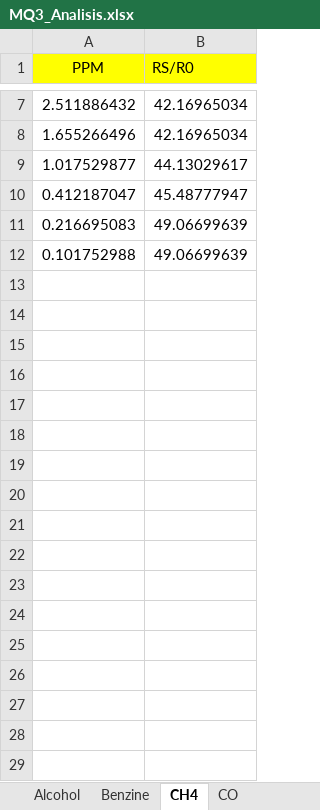
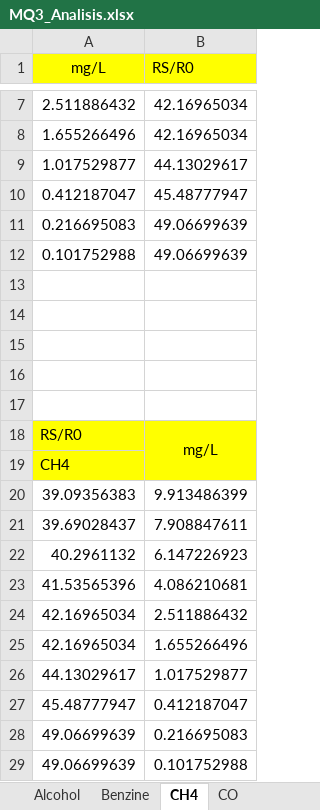
Before and after one commit to miguel5612/MQSensorsLib, an Excel workbook: WPDigitalizer/MQ3/MQ3_Analisis.xlsx, sheet CH4, drawn as a sheet; only a part is shown, gaps mark what is left out; values as stored, in another font and other column widths than the file's, no borders; charts and pictures not drawn; the diff names each change by its address in the sheet, - before the commit and + after, or states it on an @@ line.

```diff
--- a/WPDigitalizer/MQ3/MQ3_Analisis.xlsx (sheet CH4)
+++ b/WPDigitalizer/MQ3/MQ3_Analisis.xlsx (sheet CH4)
-A1: PPM
+A1: mg/L
+row 13: (empty)
+row 14: (empty)
+row 15: (empty)
+row 16: (empty)
+row 17: (empty)
+row 18: RS/R0 | mg/L
+row 19: CH4
+row 20: 39.09356383 | 9.913486399
+row 21: 39.69028437 | 7.908847611
+row 22: 40.2961132 | 6.147226923
+row 23: 41.53565396 | 4.086210681
+row 24: 42.16965034 | 2.511886432
+row 25: 42.16965034 | 1.655266496
+row 26: 44.13029617 | 1.017529877
+row 27: 45.48777947 | 0.412187047
+row 28: 49.06699639 | 0.216695083
+row 29: 49.06699639 | 0.101752988
```
Also changed, not shown: sheet Alcohol, sheet Benzine, sheet HEXANE, sheet CO, sheet LPG, charts or pictures.
